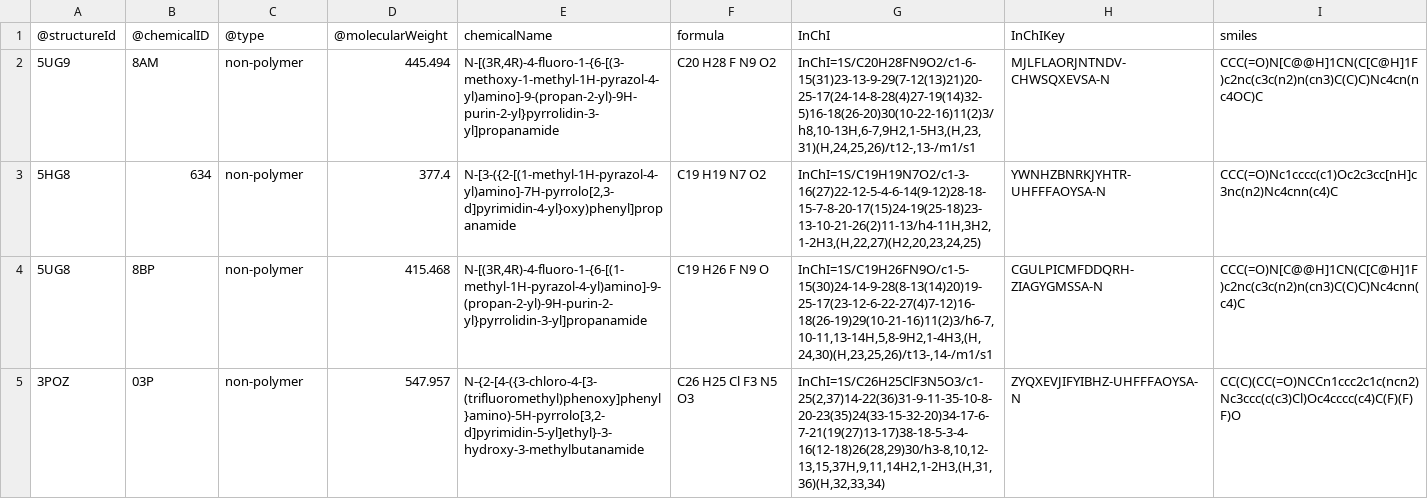
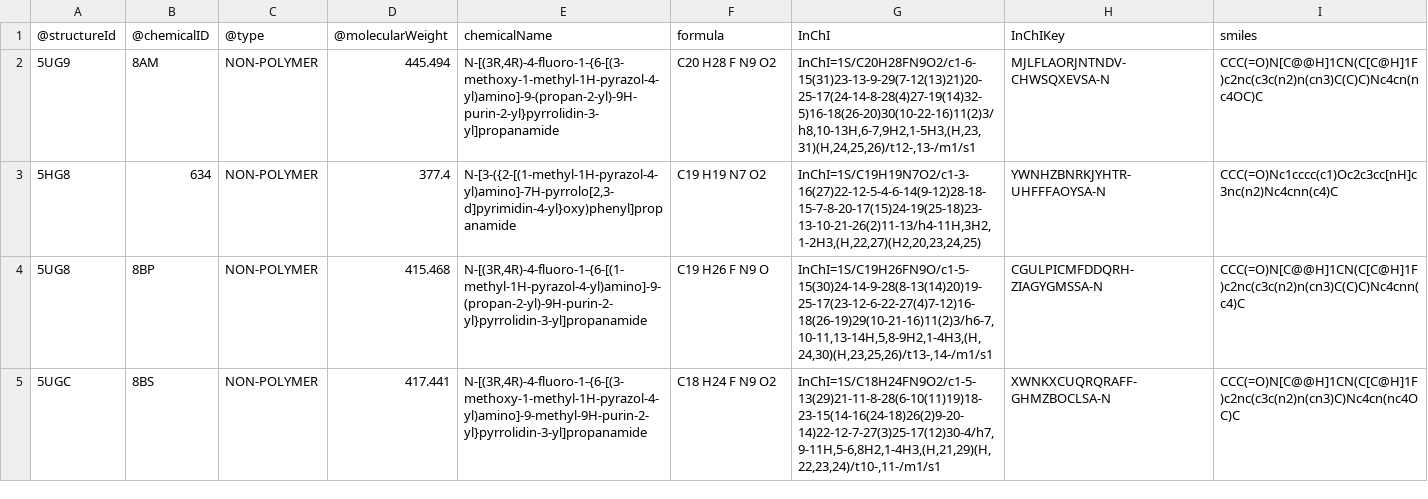
Before and after one commit to volkamerlab/teachopencadd, a CSV file: teachopencadd/talktorials/T008_query_pdb/data/PDB_top_ligands.csv, drawn as a sheet.

Commit message:
T008: alternative get_ligands workaround

```diff
--- a/teachopencadd/talktorials/T008_query_pdb/data/PDB_top_ligands.csv
+++ b/teachopencadd/talktorials/T008_query_pdb/data/PDB_top_ligands.csv
@@ -1,5 +1,5 @@
 @structureId,@chemicalID,@type,@molecularWeight,chemicalName,formula,InChI,InChIKey,smiles
-5UG9,8AM,non-polymer,445.494,"N-[(3R,4R)-4-fluoro-1-{6-[(3-methoxy-1-methyl-1H-pyrazol-4-yl)amino]-9-(propan-2-yl)-9H-purin-2-yl}pyrrolidin-3-yl]propanamide",C20 H28 F N9 O2,"InChI=1S/C20H28FN9O2/c1-6-15(31)23-13-9-29(7-12(13)21)20-25-17(24-14-8-28(4)27-19(14)32-5)16-18(26-20)30(10-22-16)11(2)3/h8,10-13H,6-7,9H2,1-5H3,(H,23,31)(H,24,25,26)/t12-,13-/m1/s1",MJLFLAORJNTNDV-CHWSQXEVSA-N,CCC(=O)N[C@@H]1CN(C[C@H]1F)c2nc(c3c(n2)n(cn3)C(C)C)Nc4cn(nc4OC)C
-5HG8,634,non-polymer,377.4,"N-[3-({2-[(1-methyl-1H-pyrazol-4-yl)amino]-7H-pyrrolo[2,3-d]pyrimidin-4-yl}oxy)phenyl]propanamide",C19 H19 N7 O2,"InChI=1S/C19H19N7O2/c1-3-16(27)22-12-5-4-6-14(9-12)28-18-15-7-8-20-17(15)24-19(25-18)23-13-10-21-26(2)11-13/h4-11H,3H2,1-2H3,(H,22,27)(H2,20,23,24,25)",YWNHZBNRKJYHTR-UHFFFAOYSA-N,CCC(=O)Nc1cccc(c1)Oc2c3cc[nH]c3nc(n2)Nc4cnn(c4)C
-5UG8,8BP,non-polymer,415.468,"N-[(3R,4R)-4-fluoro-1-{6-[(1-methyl-1H-pyrazol-4-yl)amino]-9-(propan-2-yl)-9H-purin-2-yl}pyrrolidin-3-yl]propanamide",C19 H26 F N9 O,"InChI=1S/C19H26FN9O/c1-5-15(30)24-14-9-28(8-13(14)20)19-25-17(23-12-6-22-27(4)7-12)16-18(26-19)29(10-21-16)11(2)3/h6-7,10-11,13-14H,5,8-9H2,1-4H3,(H,24,30)(H,23,25,26)/t13-,14-/m1/s1",CGULPICMFDDQRH-ZIAGYGMSSA-N,CCC(=O)N[C@@H]1CN(C[C@H]1F)c2nc(c3c(n2)n(cn3)C(C)C)Nc4cnn(c4)C
-3POZ,03P,non-polymer,547.957,"N-{2-[4-({3-chloro-4-[3-(trifluoromethyl)phenoxy]phenyl}amino)-5H-pyrrolo[3,2-d]pyrimidin-5-yl]ethyl}-3-hydroxy-3-methylbutanamide",C26 H25 Cl F3 N5 O3,"InChI=1S/C26H25ClF3N5O3/c1-25(2,37)14-22(36)31-9-11-35-10-8-20-23(35)24(33-15-32-20)34-17-6-7-21(19(27)13-17)38-18-5-3-4-16(12-18)26(28,29)30/h3-8,10,12-13,15,37H,9,11,14H2,1-2H3,(H,31,36)(H,32,33,34)",ZYQXEVJIFYIBHZ-UHFFFAOYSA-N,CC(C)(CC(=O)NCCn1ccc2c1c(ncn2)Nc3ccc(c(c3)Cl)Oc4cccc(c4)C(F)(F)F)O
+5UG9,8AM,NON-POLYMER,445.494,"N-[(3R,4R)-4-fluoro-1-{6-[(3-methoxy-1-methyl-1H-pyrazol-4-yl)amino]-9-(propan-2-yl)-9H-purin-2-yl}pyrrolidin-3-yl]propanamide",C20 H28 F N9 O2,"InChI=1S/C20H28FN9O2/c1-6-15(31)23-13-9-29(7-12(13)21)20-25-17(24-14-8-28(4)27-19(14)32-5)16-18(26-20)30(10-22-16)11(2)3/h8,10-13H,6-7,9H2,1-5H3,(H,23,31)(H,24,25,26)/t12-,13-/m1/s1",MJLFLAORJNTNDV-CHWSQXEVSA-N,CCC(=O)N[C@@H]1CN(C[C@H]1F)c2nc(c3c(n2)n(cn3)C(C)C)Nc4cn(nc4OC)C
+5HG8,634,NON-POLYMER,377.4,"N-[3-({2-[(1-methyl-1H-pyrazol-4-yl)amino]-7H-pyrrolo[2,3-d]pyrimidin-4-yl}oxy)phenyl]propanamide",C19 H19 N7 O2,"InChI=1S/C19H19N7O2/c1-3-16(27)22-12-5-4-6-14(9-12)28-18-15-7-8-20-17(15)24-19(25-18)23-13-10-21-26(2)11-13/h4-11H,3H2,1-2H3,(H,22,27)(H2,20,23,24,25)",YWNHZBNRKJYHTR-UHFFFAOYSA-N,CCC(=O)Nc1cccc(c1)Oc2c3cc[nH]c3nc(n2)Nc4cnn(c4)C
+5UG8,8BP,NON-POLYMER,415.468,"N-[(3R,4R)-4-fluoro-1-{6-[(1-methyl-1H-pyrazol-4-yl)amino]-9-(propan-2-yl)-9H-purin-2-yl}pyrrolidin-3-yl]propanamide",C19 H26 F N9 O,"InChI=1S/C19H26FN9O/c1-5-15(30)24-14-9-28(8-13(14)20)19-25-17(23-12-6-22-27(4)7-12)16-18(26-19)29(10-21-16)11(2)3/h6-7,10-11,13-14H,5,8-9H2,1-4H3,(H,24,30)(H,23,25,26)/t13-,14-/m1/s1",CGULPICMFDDQRH-ZIAGYGMSSA-N,CCC(=O)N[C@@H]1CN(C[C@H]1F)c2nc(c3c(n2)n(cn3)C(C)C)Nc4cnn(c4)C
+5UGC,8BS,NON-POLYMER,417.441,"N-[(3R,4R)-4-fluoro-1-{6-[(3-methoxy-1-methyl-1H-pyrazol-4-yl)amino]-9-methyl-9H-purin-2-yl}pyrrolidin-3-yl]propanamide",C18 H24 F N9 O2,"InChI=1S/C18H24FN9O2/c1-5-13(29)21-11-8-28(6-10(11)19)18-23-15(14-16(24-18)26(2)9-20-14)22-12-7-27(3)25-17(12)30-4/h7,9-11H,5-6,8H2,1-4H3,(H,21,29)(H,22,23,24)/t10-,11-/m1/s1",XWNKXCUQRQRAFF-GHMZBOCLSA-N,CCC(=O)N[C@@H]1CN(C[C@H]1F)c2nc(c3c(n2)n(cn3)C)Nc4cn(nc4OC)C
```
Also changed, not shown: 8 other files.
